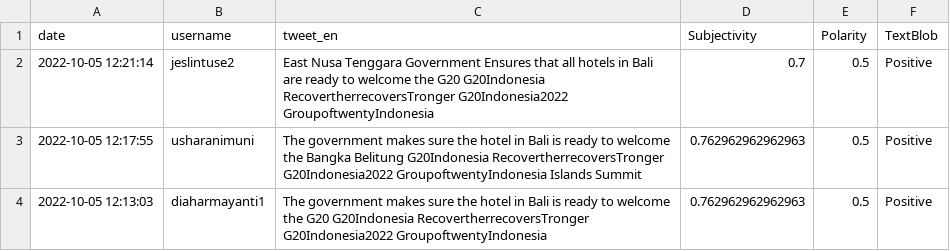
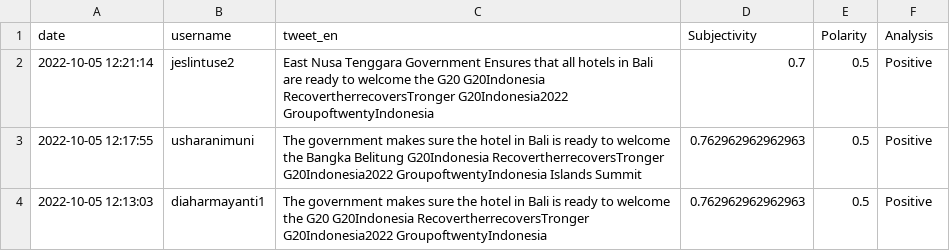
Before and after one commit to MrWaradana/dataset_g20, a CSV file: 4_sentiment_analysis_data_g20.csv, drawn as a sheet; only a part is shown.

Commit message:
update: sentiment analysis visualization

```diff
--- a/4_sentiment_analysis_data_g20.csv
+++ b/4_sentiment_analysis_data_g20.csv
@@ -1,2 +1,2 @@
-date,username,tweet_en,Subjectivity,Polarity,TextBlob
+date,username,tweet_en,Subjectivity,Polarity,Analysis
 2022-10-05 12:21:14,jeslintuse2,East Nusa Tenggara Government Ensures that all hotels in Bali are ready to welcome the G20 G20Indonesia RecovertherrecoversTronger G20Indonesia2022 GroupoftwentyIndonesia,0.7,0.5,Positive
```
Also changed, not shown: 11 other files.
